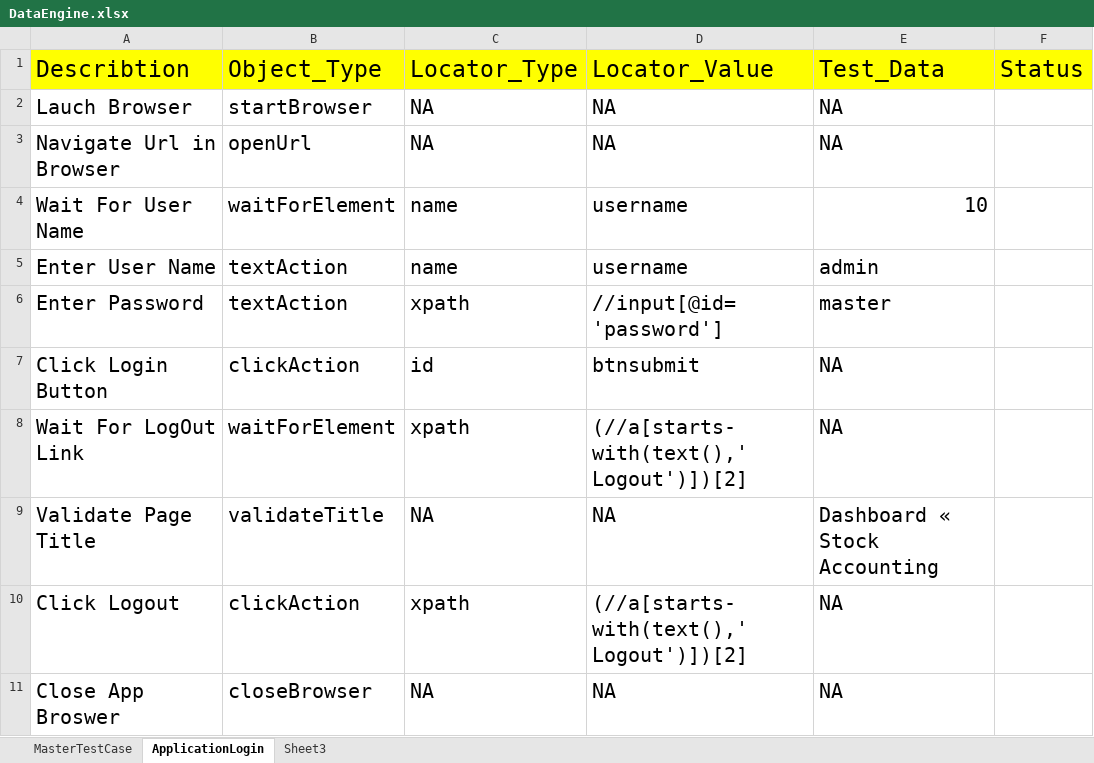
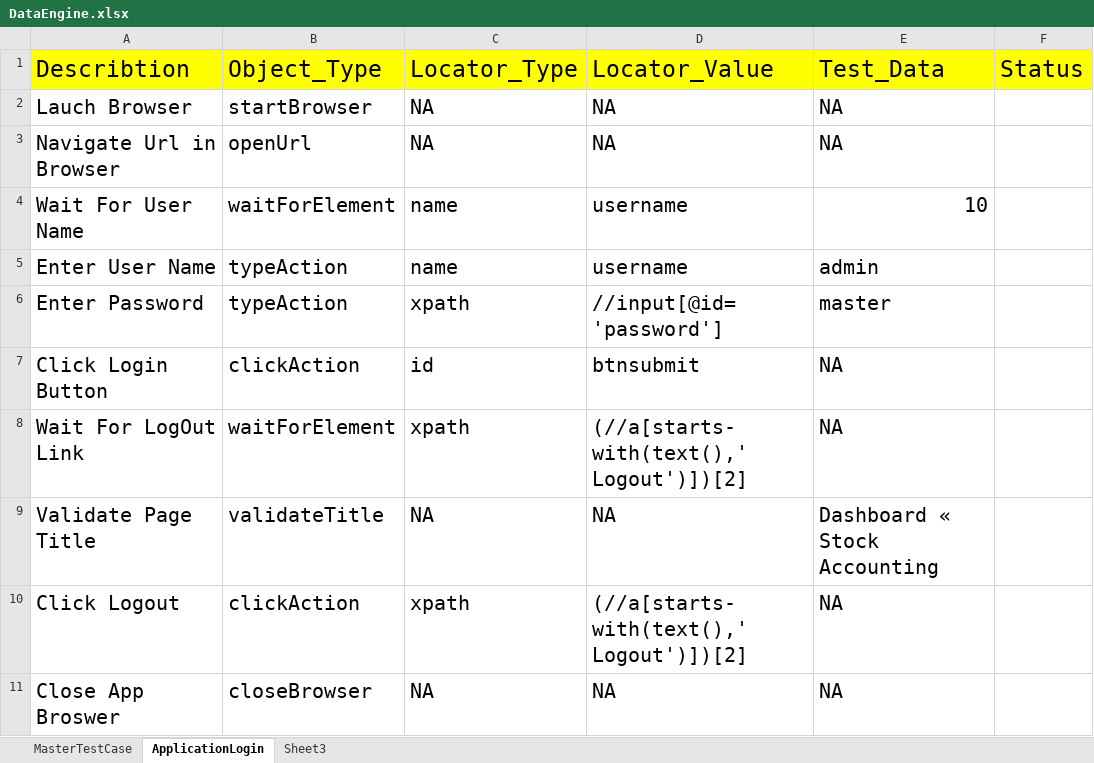
Before and after one commit to naradalasricharan/Myproject_ERP, an Excel workbook: FileInput/DataEngine.xlsx, sheet ApplicationLogin, drawn as a sheet; values as stored, in another font and other column widths than the file's, no borders; the diff names each change by its address in the sheet, - before the commit and + after, or states it on an @@ line.

```diff
--- a/FileInput/DataEngine.xlsx (sheet ApplicationLogin)
+++ b/FileInput/DataEngine.xlsx (sheet ApplicationLogin)
-B5:B6: textAction
+B5:B6: typeAction
```
Also changed, not shown: 6 other files.
